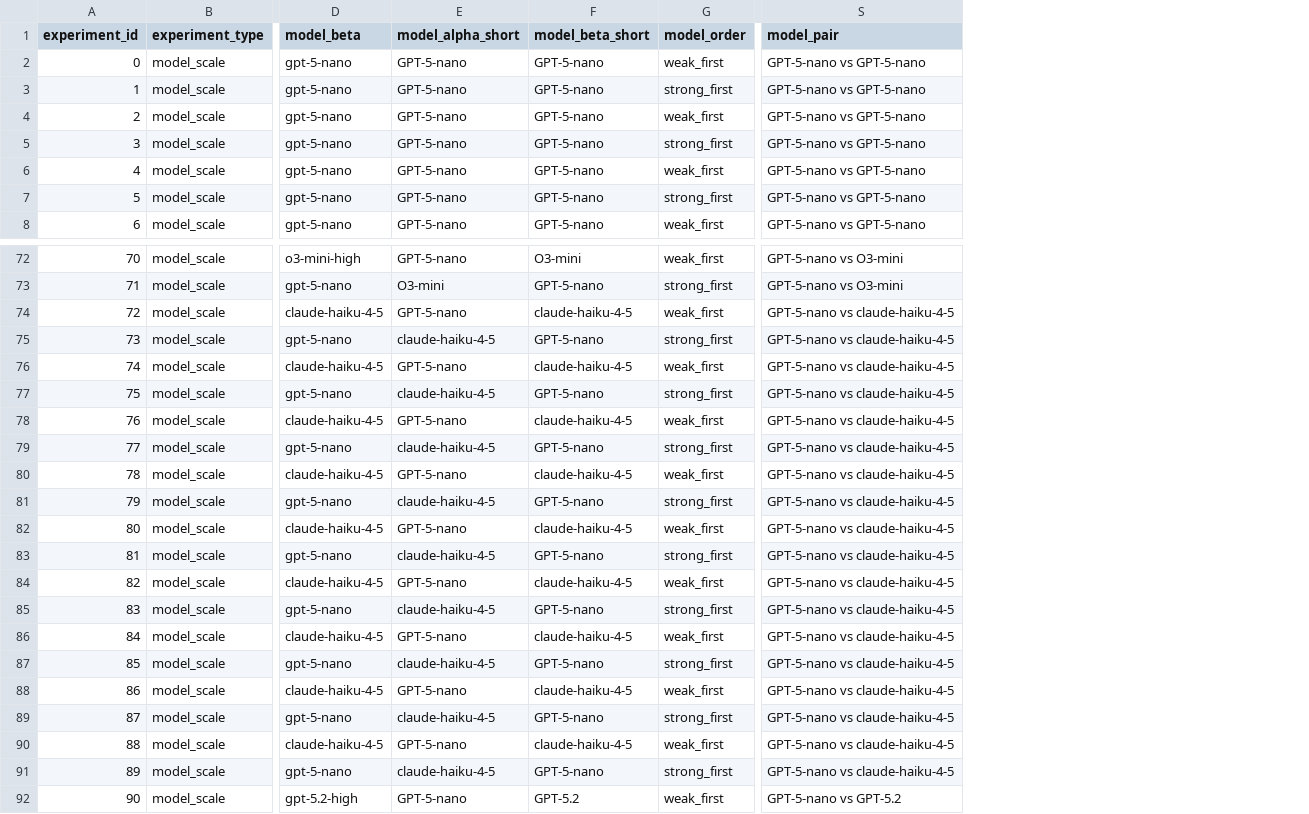
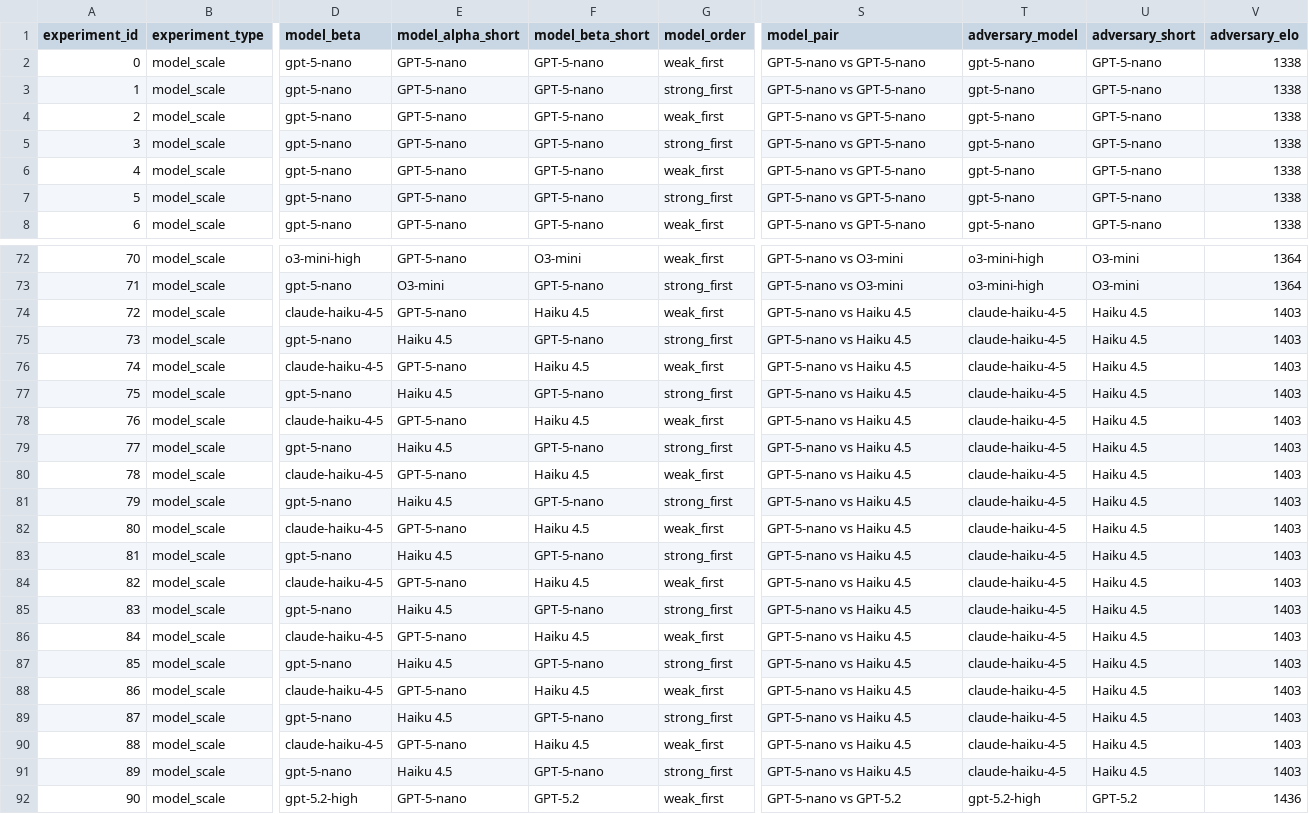
Before and after one commit to joie-zhang/bargain, a CSV file: visualization/figures/diplomacy/diplomacy_results.csv, drawn as a sheet; only a part is shown, gaps mark what is left out; the diff covers the shown part only; the diff names each change by its address in the sheet, - before the commit and + after, or states it on an @@ line.

```diff
--- a/visualization/figures/diplomacy/diplomacy_results.csv
+++ b/visualization/figures/diplomacy/diplomacy_results.csv
+column T (adversary_model), rows 2-8: all gpt-5-nano; rows 72-92: o3-mini-high | o3-mini-high | claude-haiku-4-5 | claude-haiku-4-5 | claude-haiku-4-5 | claude-haiku-4-5 | claude-haiku-4-5 | claude-haiku-4-5 | claude-haiku-4-5 | claude-haiku-4-5 | claude-haiku-4-5 | claude-haiku-4-5 | claude-haiku-4-5 | claude-haiku-4-5 | claude-haiku-4-5 | claude-haiku-4-5 | claude-haiku-4-5 | claude-haiku-4-5 | claude-haiku-4-5 | claude-haiku-4-5 | gpt-5.2-high
+column U (adversary_short), rows 2-8: all GPT-5-nano; rows 72-92: O3-mini | O3-mini | Haiku 4.5 | Haiku 4.5 | Haiku 4.5 | Haiku 4.5 | Haiku 4.5 | Haiku 4.5 | Haiku 4.5 | Haiku 4.5 | Haiku 4.5 | Haiku 4.5 | Haiku 4.5 | Haiku 4.5 | Haiku 4.5 | Haiku 4.5 | Haiku 4.5 | Haiku 4.5 | Haiku 4.5 | Haiku 4.5 | GPT-5.2
+column V (adversary_elo), rows 2-8: all 1338; rows 72-92: 1364 | 1364 | 1403 | 1403 | 1403 | 1403 | 1403 | 1403 | 1403 | 1403 | 1403 | 1403 | 1403 | 1403 | 1403 | 1403 | 1403 | 1403 | 1403 | 1403 | 1436
-F74 (model_beta_short): claude-haiku-4-5
+F74 (model_beta_short): Haiku 4.5
-S74:S91 (model_pair): GPT-5-nano vs claude-haiku-4-5
+S74:S91 (model_pair): GPT-5-nano vs Haiku 4.5
-E75 (model_alpha_short): claude-haiku-4-5
+E75 (model_alpha_short): Haiku 4.5
-F76 (model_beta_short): claude-haiku-4-5
+F76 (model_beta_short): Haiku 4.5
-E77 (model_alpha_short): claude-haiku-4-5
+E77 (model_alpha_short): Haiku 4.5
-F78 (model_beta_short): claude-haiku-4-5
+F78 (model_beta_short): Haiku 4.5
-E79 (model_alpha_short): claude-haiku-4-5
+E79 (model_alpha_short): Haiku 4.5
-F80 (model_beta_short): claude-haiku-4-5
+F80 (model_beta_short): Haiku 4.5
-E81 (model_alpha_short): claude-haiku-4-5
+E81 (model_alpha_short): Haiku 4.5
-F82 (model_beta_short): claude-haiku-4-5
+F82 (model_beta_short): Haiku 4.5
-E83 (model_alpha_short): claude-haiku-4-5
+E83 (model_alpha_short): Haiku 4.5
-F84 (model_beta_short): claude-haiku-4-5
+F84 (model_beta_short): Haiku 4.5
-E85 (model_alpha_short): claude-haiku-4-5
+E85 (model_alpha_short): Haiku 4.5
-F86 (model_beta_short): claude-haiku-4-5
+F86 (model_beta_short): Haiku 4.5
-E87 (model_alpha_short): claude-haiku-4-5
+E87 (model_alpha_short): Haiku 4.5
-F88 (model_beta_short): claude-haiku-4-5
+F88 (model_beta_short): Haiku 4.5
-E89 (model_alpha_short): claude-haiku-4-5
+E89 (model_alpha_short): Haiku 4.5
-F90 (model_beta_short): claude-haiku-4-5
+F90 (model_beta_short): Haiku 4.5
-E91 (model_alpha_short): claude-haiku-4-5
+E91 (model_alpha_short): Haiku 4.5
```
Also changed, not shown: 72 edited cells elsewhere in this file, 27 other files.
